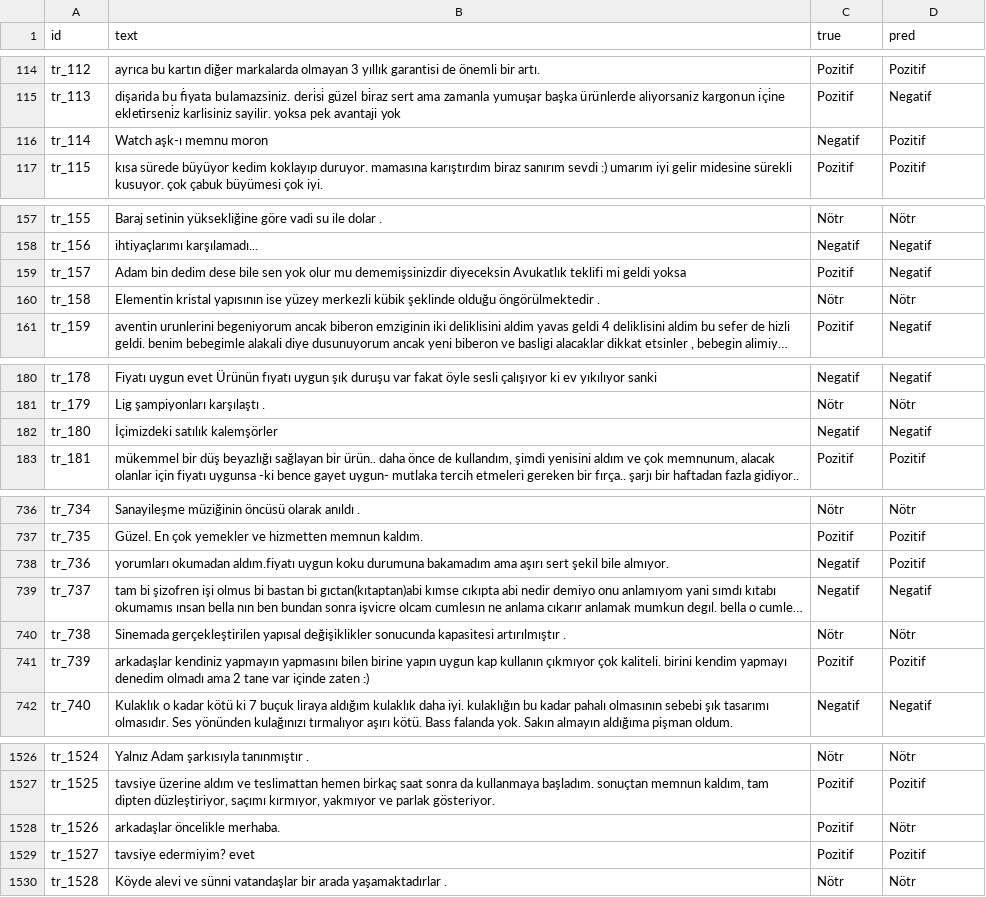
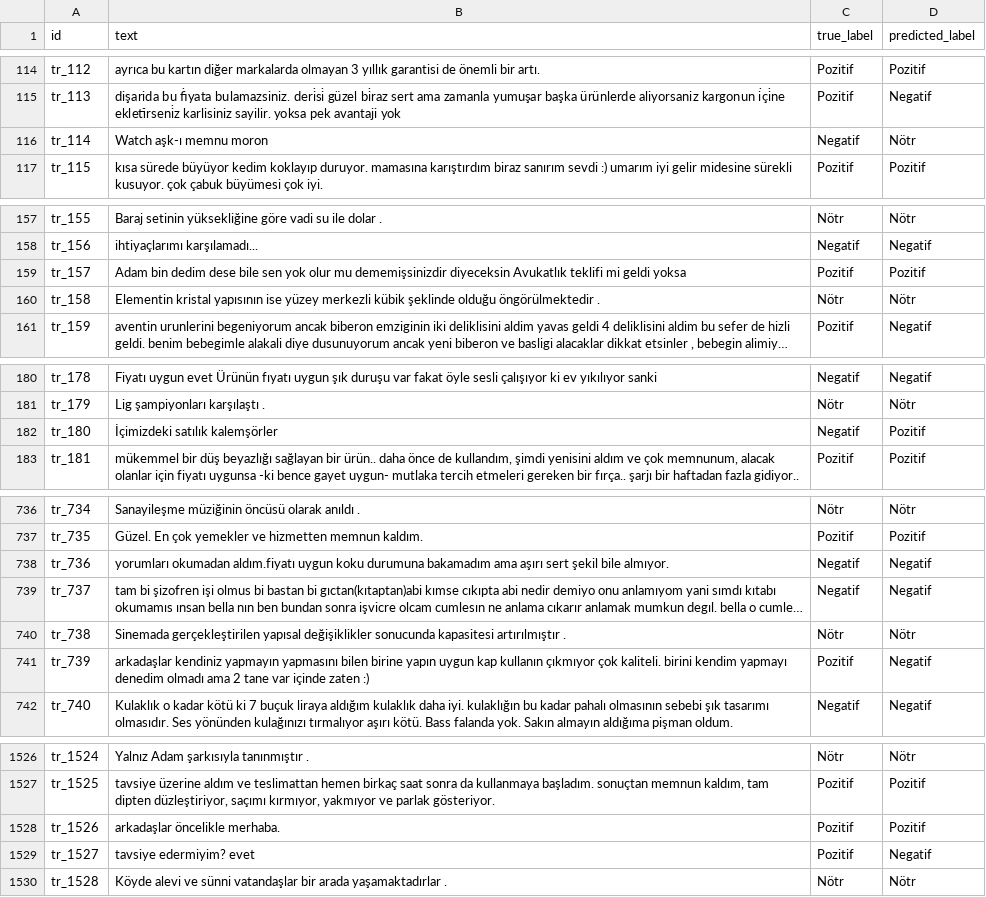
Before and after one commit to nazlicandogann/duygu-analizi, a CSV file: results/preds_bert_tr.csv, drawn as a sheet; only a part is shown, gaps mark what is left out; long unchanged cells end in …; the diff covers the shown part only; the diff names each change by its address in the sheet, - before the commit and + after, or states it on an @@ line.

```diff
--- a/results/preds_bert_tr.csv
+++ b/results/preds_bert_tr.csv
-C1: true
+C1: true_label
-D1: pred
+D1: predicted_label
-D116 (predicted_label): Pozitif
+D116 (predicted_label): Nötr
-D159 (predicted_label): Negatif
+D159 (predicted_label): Pozitif
-D182 (predicted_label): Negatif
+D182 (predicted_label): Pozitif
-D738 (predicted_label): Pozitif
+D738 (predicted_label): Negatif
-D741 (predicted_label): Pozitif
+D741 (predicted_label): Negatif
-D1528 (predicted_label): Nötr
+D1528 (predicted_label): Pozitif
-D1529 (predicted_label): Pozitif
+D1529 (predicted_label): Negatif
```
Also changed, not shown: 39 edited cells elsewhere in this file, 1 other file.
